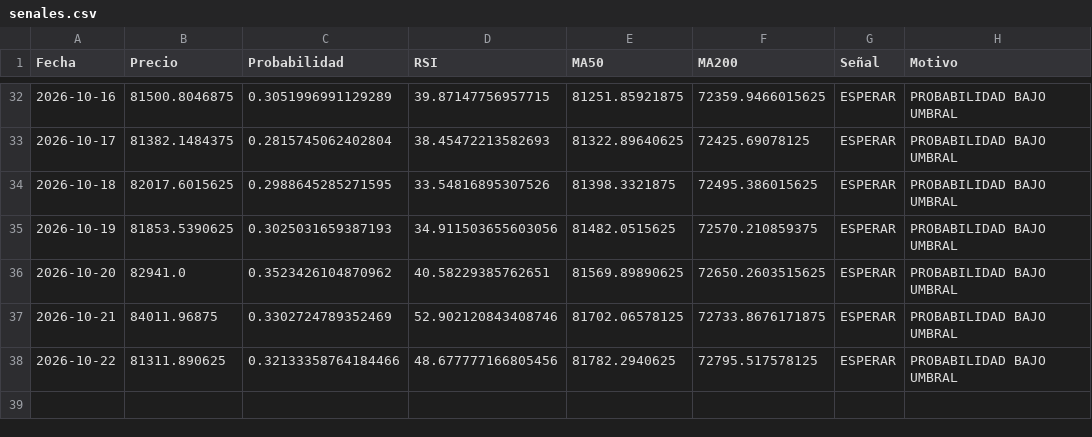
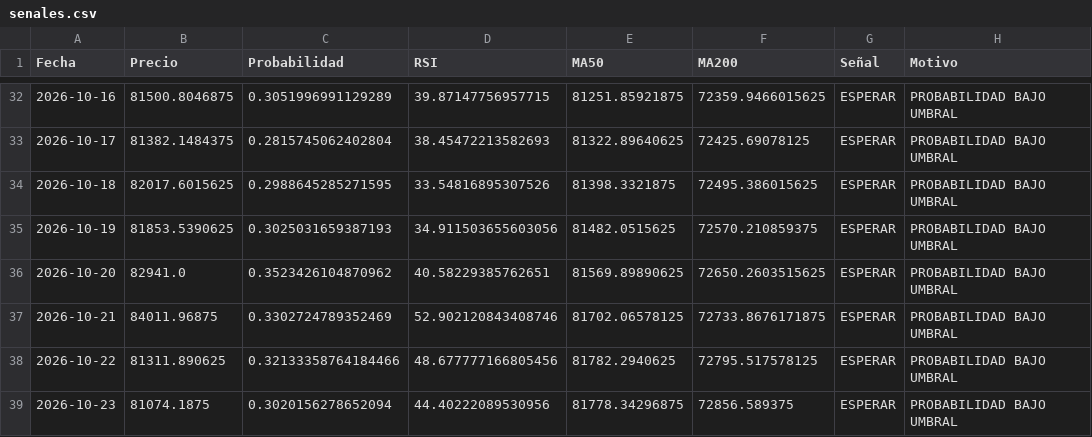
Before and after one commit to user12202912-hue/BTC-AI-BOT, a CSV file: senales.csv, drawn as a sheet; only a part is shown, gaps mark what is left out; the diff names each change by its address in the sheet, - before the commit and + after, or states it on an @@ line.

```diff
--- a/senales.csv
+++ b/senales.csv
+row 39: 2026-10-23 | 81074.1875 | 0.3020156278652094 | 44.40222089530956 | 81778.34296875 | 72856.589375 | ESPERAR | PROBABILIDAD BAJO UMBRAL
```
Also changed, not shown: equity.csv, log.csv, 1 other file.
